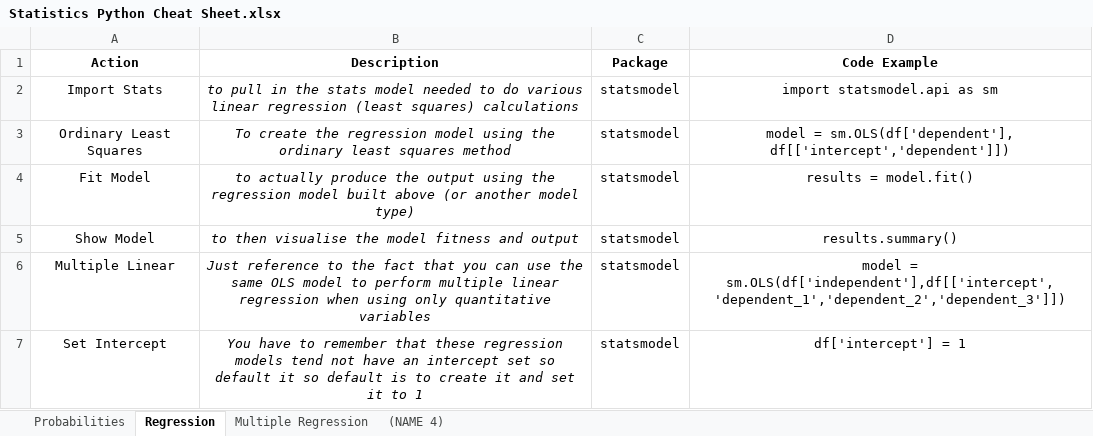
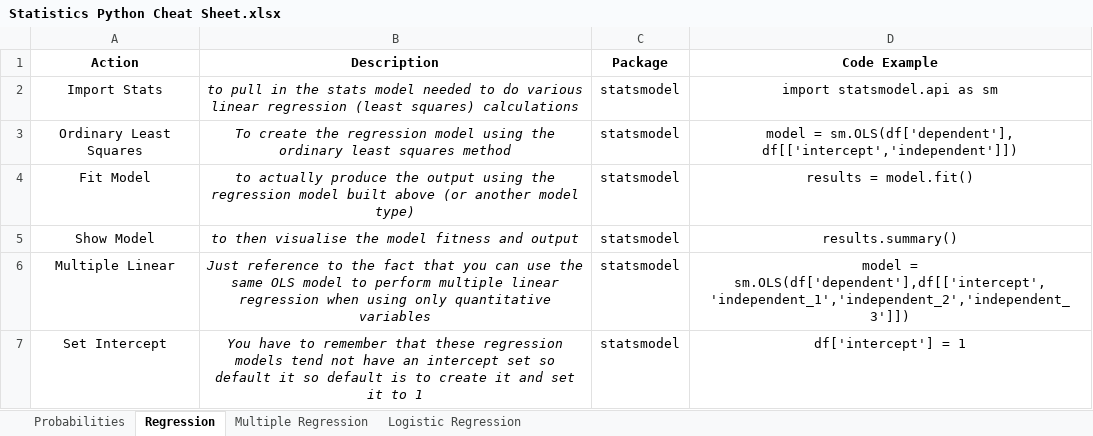
Before and after one commit to cmaclaug/Data-Analyst, an Excel workbook: Statistics Python Cheat Sheet.xlsx, sheet Regression, drawn as a sheet; values as stored, in another font and other column widths than the file's, no borders; the diff names each change by its address in the sheet, - before the commit and + after, or states it on an @@ line.

```diff
--- a/Statistics Python Cheat Sheet.xlsx (sheet Regression)
+++ b/Statistics Python Cheat Sheet.xlsx (sheet Regression)
-sheet tab: (NAME 4)
+sheet tab: Logistic Regression
-D3 (Code Example): …= sm.OLS(df['dependent'], df[['intercept','dependent']])
+D3 (Code Example): …= sm.OLS(df['dependent'], df[['intercept','independent']])
-D6 (Code Example): model = sm.OLS(df['independent'],df[['intercept','dependent_1','dependent_2','dependent_3']])
+D6 (Code Example): model = sm.OLS(df['dependent'],df[['intercept','independent_1','independent_2','independent_3']])
```
Also changed, not shown: sheet Logistic Regression, 4 other files.
